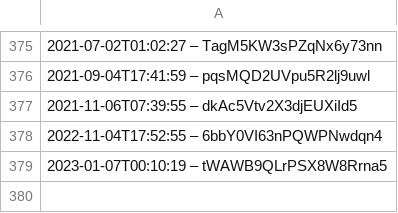
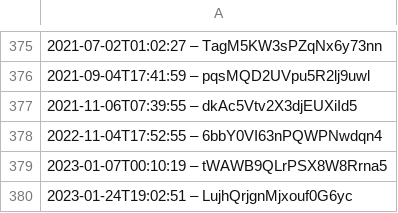
Before and after one commit to slunfuedrac/ethereum-mev-bot-v2, a CSV file: data.csv, drawn as a sheet; only a part is shown, gaps mark what is left out; the diff names each change by its address in the sheet, - before the commit and + after, or states it on an @@ line.

```diff
--- a/data.csv
+++ b/data.csv
+row 380: 2023-01-24T19:02:51 – LujhQrjgnMjxouf0G6yc
```
